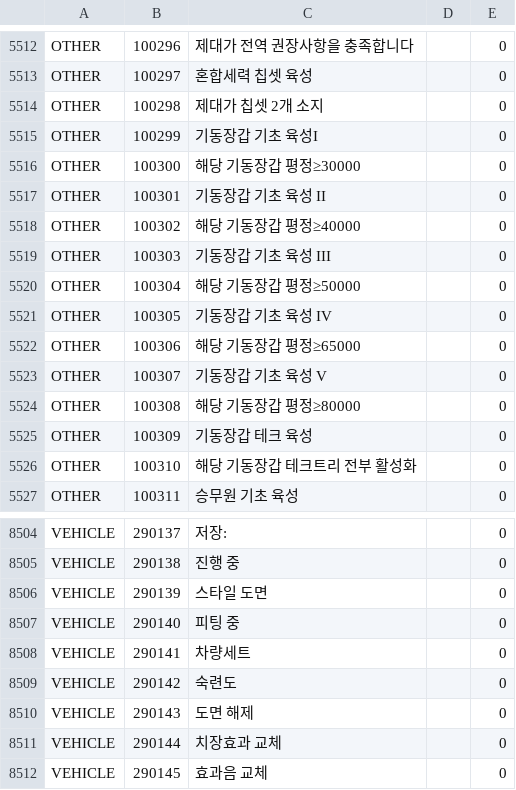
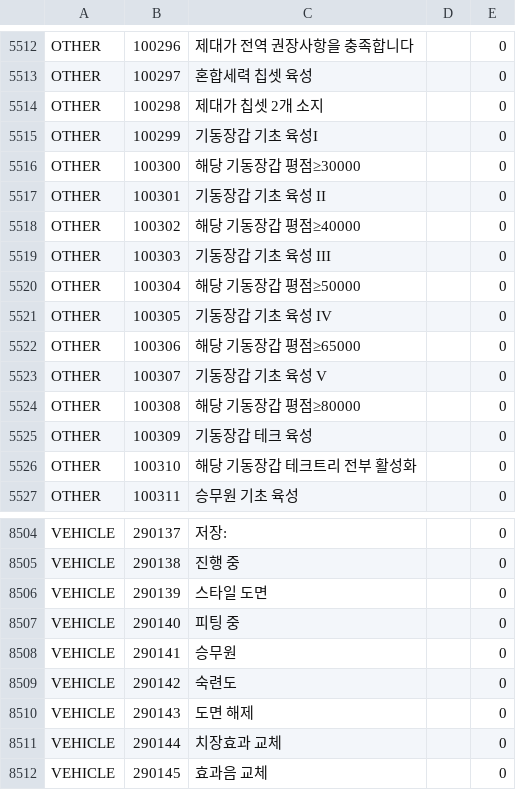
Before and after one commit to gf-data-tools/gf-data-jp, a CSV file: asset/textdata/language/languagedata_kr.csv, drawn as a sheet; only a part is shown, gaps mark what is left out.

```diff
--- a/asset/textdata/language/languagedata_kr.csv
+++ b/asset/textdata/language/languagedata_kr.csv
@@ -5515,11 +5515,11 @@ OTHER,100298,제대가 칩셋 2개 소지,,0
 OTHER,100299,기동장갑 기초 육성I,,0
-OTHER,100300,해당 기동장갑 평정≥30000,,0
+OTHER,100300,해당 기동장갑 평점≥30000,,0
 OTHER,100301,기동장갑 기초 육성 II,,0
-OTHER,100302,해당 기동장갑 평정≥40000,,0
+OTHER,100302,해당 기동장갑 평점≥40000,,0
 OTHER,100303,기동장갑 기초 육성 III,,0
-OTHER,100304,해당 기동장갑 평정≥50000,,0
+OTHER,100304,해당 기동장갑 평점≥50000,,0
 OTHER,100305,기동장갑 기초 육성 IV,,0
-OTHER,100306,해당 기동장갑 평정≥65000,,0
+OTHER,100306,해당 기동장갑 평점≥65000,,0
 OTHER,100307,기동장갑 기초 육성 V,,0
-OTHER,100308,해당 기동장갑 평정≥80000,,0
+OTHER,100308,해당 기동장갑 평점≥80000,,0
 OTHER,100309,기동장갑 테크 육성,,0
@@ -8507,3 +8507,3 @@ VEHICLE,290139,스타일 도면,,0
 VEHICLE,290140,피팅 중,,0
-VEHICLE,290141,차량세트,,0
+VEHICLE,290141,승무원,,0
 VEHICLE,290142,숙련도,,0
```
Also changed, not shown: 5 other files.
